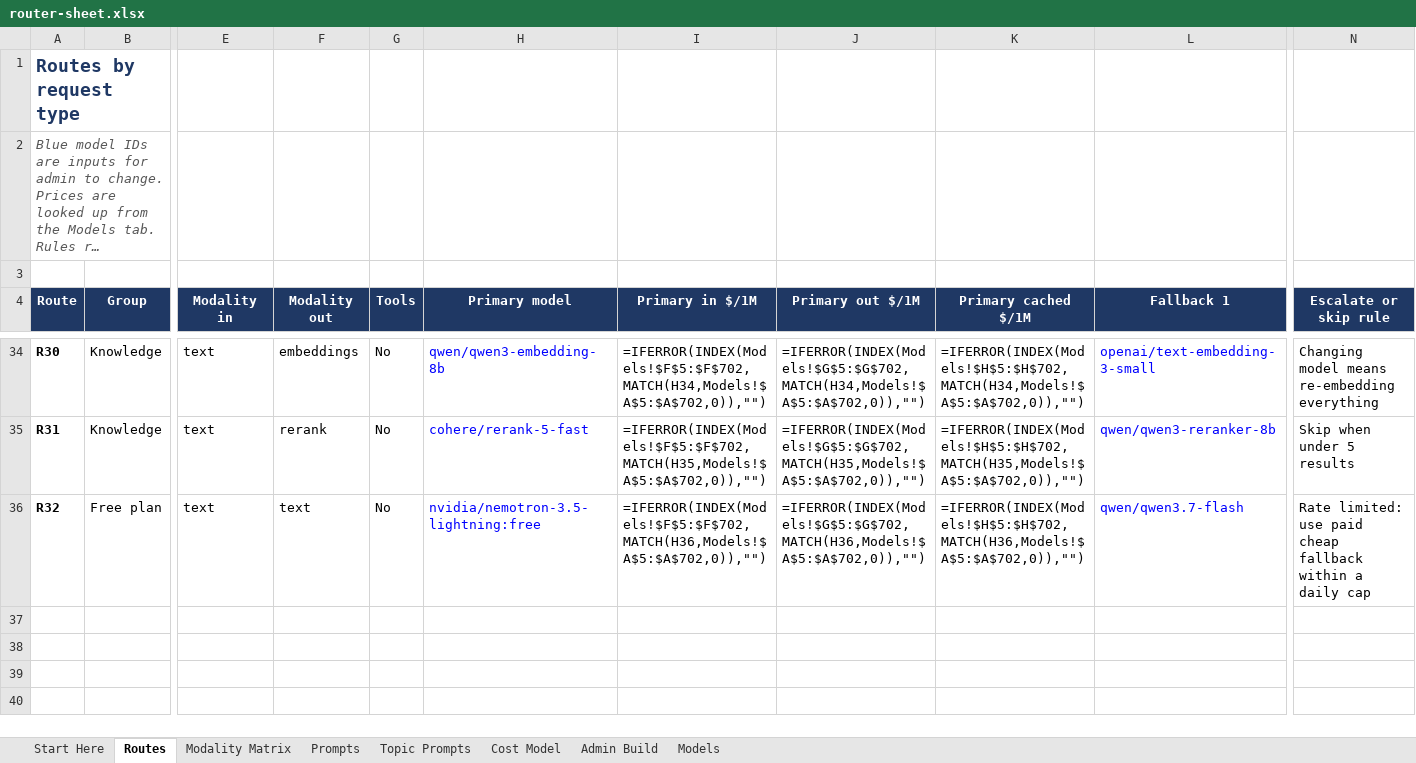
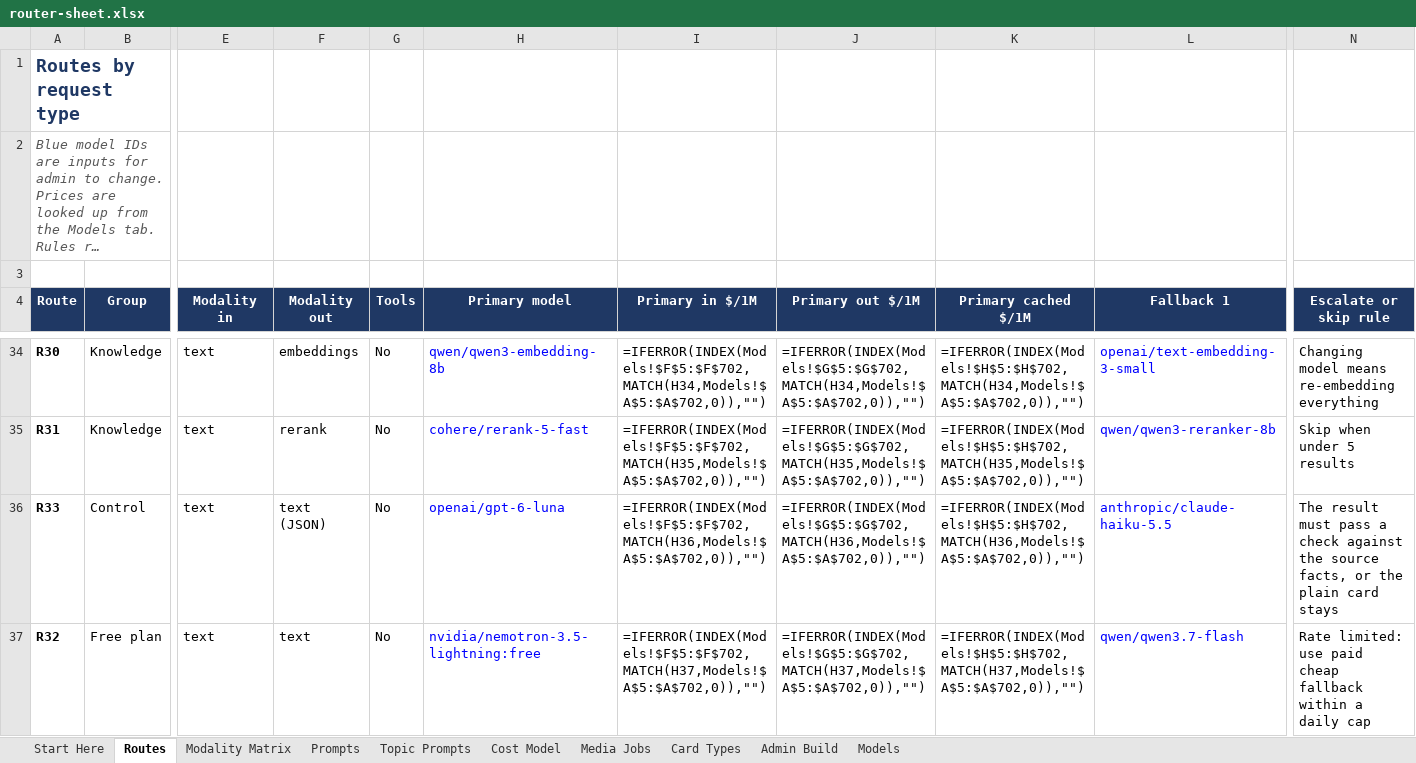
Before and after one commit to docmoates/Crosspoint-Chat, an Excel workbook: docs/router-sheet.xlsx, sheet Routes, drawn as a sheet; only a part is shown, gaps mark what is left out; long unchanged cells end in …; values as stored, in another font and other column widths than the file's, no borders; formulas without a stored value are shown as written; addresses are those after the commit; rows hold the shown columns only; the diff names each change by its address in the sheet, - before the commit and + after, or states it on an @@ line.

```diff
--- a/docs/router-sheet.xlsx (sheet Routes)
+++ b/docs/router-sheet.xlsx (sheet Routes)
+sheet tab: Media Jobs
+sheet tab: Card Types
+row 36: R33 | Control | text | text (JSON) | No | openai/gpt-6-luna | =IFERROR(INDEX(Models!$F$5:$F$702,MATCH(H36,Models!$A$5:$A$702,0)),"") | =IFERROR(INDEX(Models!$G$5:$G$702,MATCH(H36,Models!$A$5:$A$702,0)),"") | =IFERROR(INDEX(Models!$H$5:$H$702,MATCH(H36,Models!$A$5:$A$702,0)),"") | anthropic/claude-haiku-5.5 | The result must pass a check against the source facts, or the plain card stays
-I37 (Primary in $/1M): =IFERROR(INDEX(Models!$F$5:$F$702,MATCH(H36,Models!$A$5:$A$702,0)),"")
+I37 (Primary in $/1M): =IFERROR(INDEX(Models!$F$5:$F$702,MATCH(H37,Models!$A$5:$A$702,0)),"")
-J37 (Primary out $/1M): =IFERROR(INDEX(Models!$G$5:$G$702,MATCH(H36,Models!$A$5:$A$702,0)),"")
+J37 (Primary out $/1M): =IFERROR(INDEX(Models!$G$5:$G$702,MATCH(H37,Models!$A$5:$A$702,0)),"")
-K37 (Primary cached $/1M): =IFERROR(INDEX(Models!$H$5:$H$702,MATCH(H36,Models!$A$5:$A$702,0)),"")
+K37 (Primary cached $/1M): =IFERROR(INDEX(Models!$H$5:$H$702,MATCH(H37,Models!$A$5:$A$702,0)),"")
```
Also changed, not shown: sheet Cost Model, sheet Admin Build, sheet Start Here, sheet Models, sheet Prompts, 3 other files.
